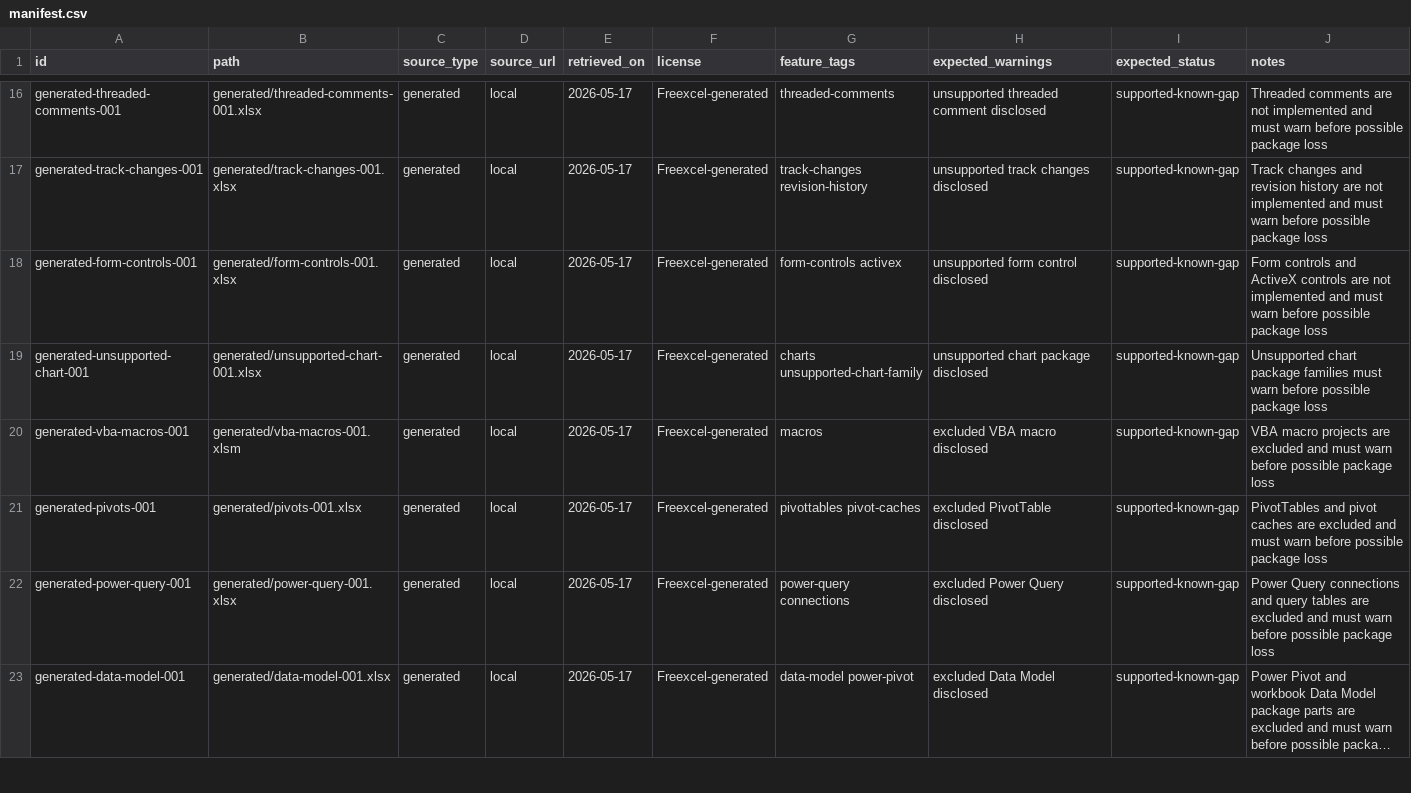
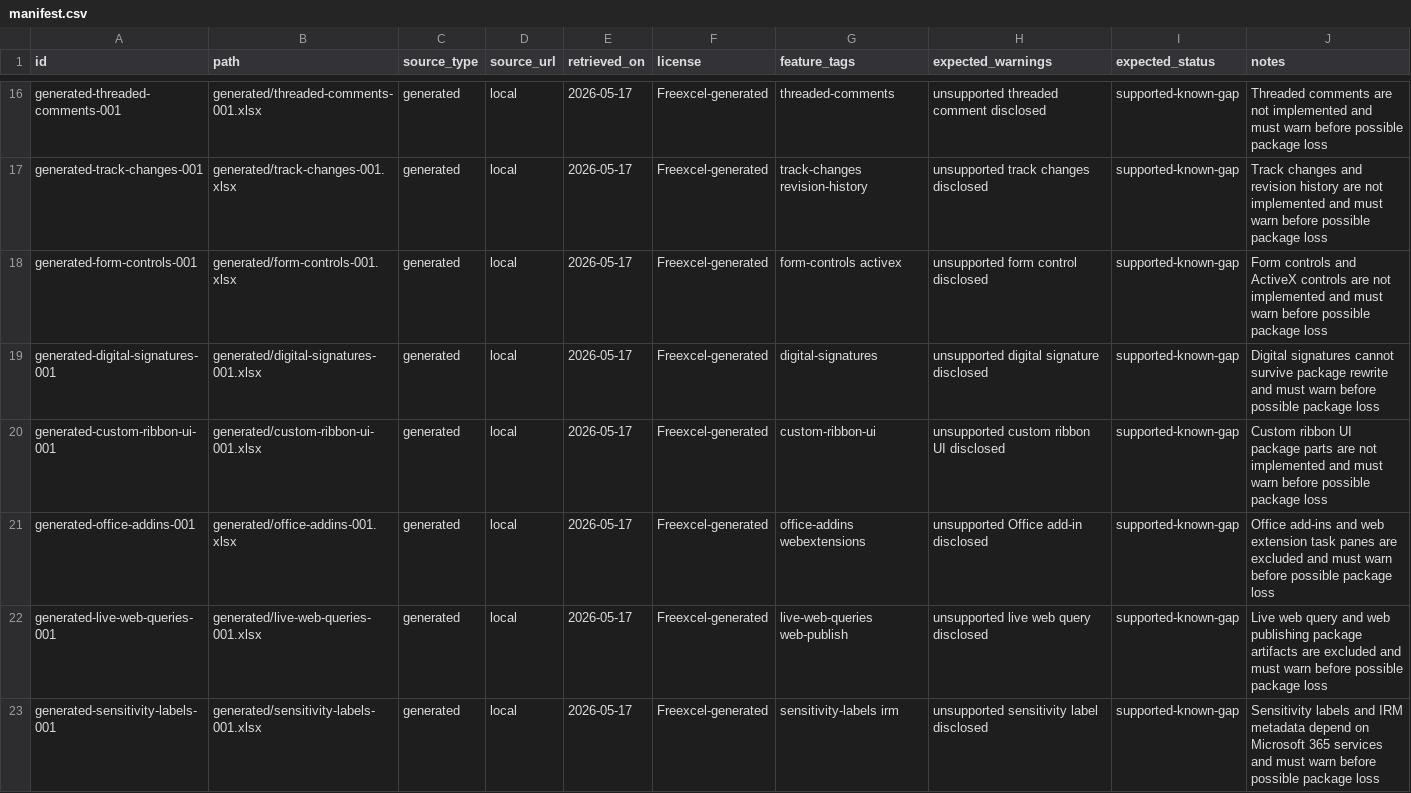
Before and after one commit to freevia-org/FreeX, a CSV file: Freexcel/test-corpus/manifest.csv, drawn as a sheet; only a part is shown, gaps mark what is left out; the shorter side is filled out with more unchanged rows; long unchanged cells end in …; the diff covers the shown part only; the diff names each change by its address in the sheet, - before the commit and + after, or states it on an @@ line.

```diff
--- a/Freexcel/test-corpus/manifest.csv
+++ b/Freexcel/test-corpus/manifest.csv
+row 19: generated-digital-signatures-001 | generated/digital-signatures-001.xlsx | generated | local | 2026-05-17 | Freexcel-generated | digital-signatures | unsupported digital signature disclosed | supported-known-gap | Digital signatures cannot survive package rewrite and must warn before possible package loss
+row 20: generated-custom-ribbon-ui-001 | generated/custom-ribbon-ui-001.xlsx | generated | local | 2026-05-17 | Freexcel-generated | custom-ribbon-ui | unsupported custom ribbon UI disclosed | supported-known-gap | Custom ribbon UI package parts are not implemented and must warn before possible package loss
+row 21: generated-office-addins-001 | generated/office-addins-001.xlsx | generated | local | 2026-05-17 | Freexcel-generated | office-addins webextensions | unsupported Office add-in disclosed | supported-known-gap | Office add-ins and web extension task panes are excluded and must warn before possible package loss
+row 22: generated-live-web-queries-001 | generated/live-web-queries-001.xlsx | generated | local | 2026-05-17 | Freexcel-generated | live-web-queries web-publish | unsupported live web query disclosed | supported-known-gap | Live web query and web publishing package artifacts are excluded and must warn before possible package loss
+row 23: generated-sensitivity-labels-001 | generated/sensitivity-labels-001.xlsx | generated | local | 2026-05-17 | Freexcel-generated | sensitivity-labels irm | unsupported sensitivity label disclosed | supported-known-gap | Sensitivity labels and IRM metadata depend on Microsoft 365 services and must warn before possible package loss
```
Also changed, not shown: 4 added rows elsewhere in this file, 12 other files.
